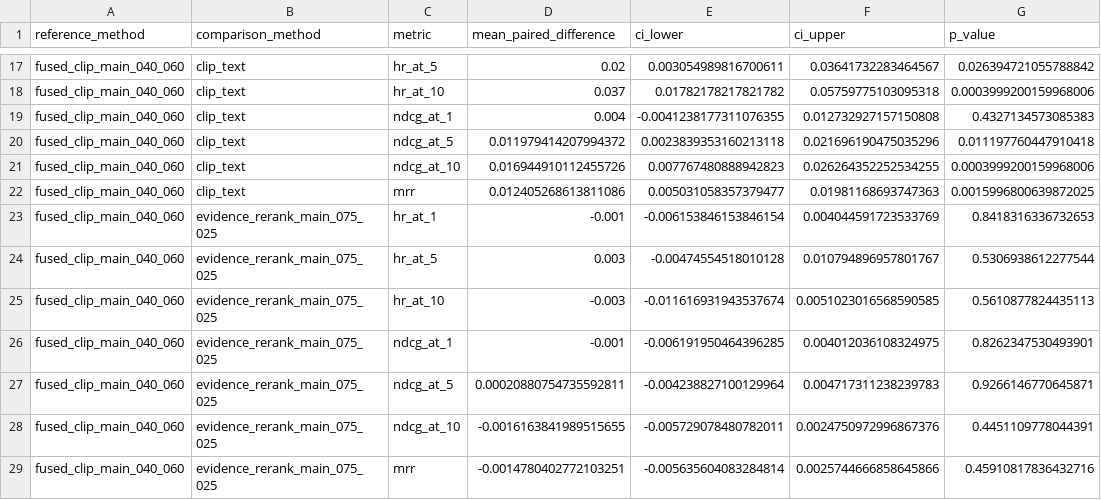
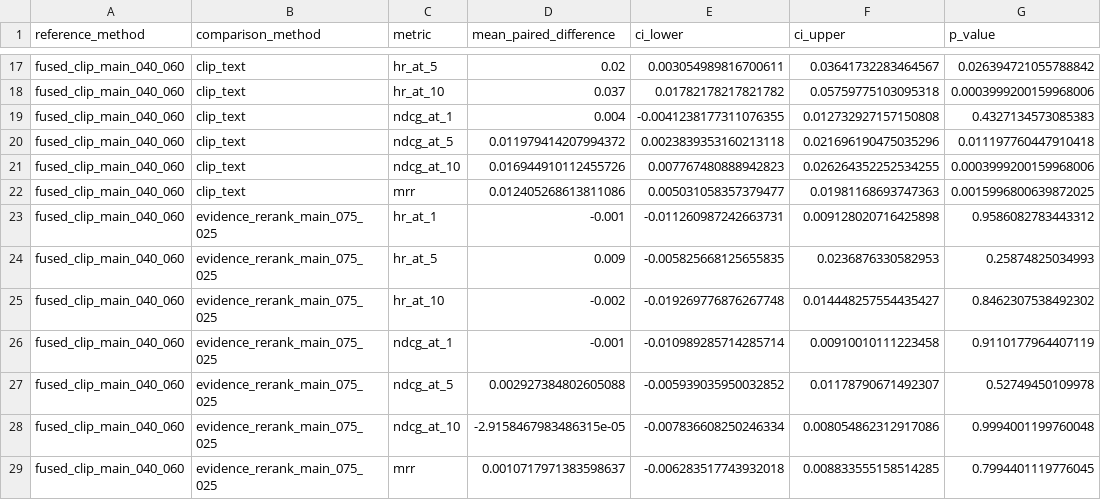
Before and after one commit to farzadismyid/evidence_fashion_recommender, a CSV file: artifacts/tables/table_03_recommendation_contrasts.csv, drawn as a sheet; only a part is shown, gaps mark what is left out; the diff covers the shown part only; the diff names each change by its address in the sheet, - before the commit and + after, or states it on an @@ line.

```diff
--- a/artifacts/tables/table_03_recommendation_contrasts.csv
+++ b/artifacts/tables/table_03_recommendation_contrasts.csv
-E23 (ci_lower): -0.006153846153846154
+E23 (ci_lower): -0.011260987242663731
-F23 (ci_upper): 0.004044591723533769
+F23 (ci_upper): 0.009128020716425898
-G23 (p_value): 0.8418316336732653
+G23 (p_value): 0.9586082783443312
-D24 (mean_paired_difference): 0.003
+D24 (mean_paired_difference): 0.009
-E24 (ci_lower): -0.00474554518010128
+E24 (ci_lower): -0.005825668125655835
-F24 (ci_upper): 0.010794896957801767
+F24 (ci_upper): 0.0236876330582953
-G24 (p_value): 0.5306938612277544
+G24 (p_value): 0.25874825034993
-D25 (mean_paired_difference): -0.003
+D25 (mean_paired_difference): -0.002
-E25 (ci_lower): -0.011616931943537674
+E25 (ci_lower): -0.019269776876267748
-F25 (ci_upper): 0.0051023016568590585
+F25 (ci_upper): 0.014448257554435427
-G25 (p_value): 0.5610877824435113
+G25 (p_value): 0.8462307538492302
-E26 (ci_lower): -0.006191950464396285
+E26 (ci_lower): -0.010989285714285714
-F26 (ci_upper): 0.004012036108324975
+F26 (ci_upper): 0.00910010111223458
-G26 (p_value): 0.8262347530493901
+G26 (p_value): 0.9110177964407119
-D27 (mean_paired_difference): 0.00020880754735592811
+D27 (mean_paired_difference): 0.002927384802605088
-E27 (ci_lower): -0.004238827100129964
+E27 (ci_lower): -0.005939035950032852
-F27 (ci_upper): 0.004717311238239783
+F27 (ci_upper): 0.01178790671492307
-G27 (p_value): 0.9266146770645871
+G27 (p_value): 0.52749450109978
-D28 (mean_paired_difference): -0.0016163841989515655
+D28 (mean_paired_difference): -2.9158467983486315e-05
-E28 (ci_lower): -0.005729078480782011
+E28 (ci_lower): -0.007836608250246334
-F28 (ci_upper): 0.0024750972996867376
+F28 (ci_upper): 0.008054862312917086
-G28 (p_value): 0.4451109778044391
+G28 (p_value): 0.9994001199760048
-D29 (mean_paired_difference): -0.0014780402772103251
+D29 (mean_paired_difference): 0.0010717971383598637
-E29 (ci_lower): -0.005635604083284814
+E29 (ci_lower): -0.006283517743932018
-F29 (ci_upper): 0.0025744666858645866
+F29 (ci_upper): 0.008833555158514285
-G29 (p_value): 0.45910817836432716
+G29 (p_value): 0.7994401119776045
```
Also changed, not shown: 19 edited cells elsewhere in this file, artifacts/tables/table_02_recommendation_results.csv, artifacts/tables/table_04_evidence_participation.csv, 23 other files.
